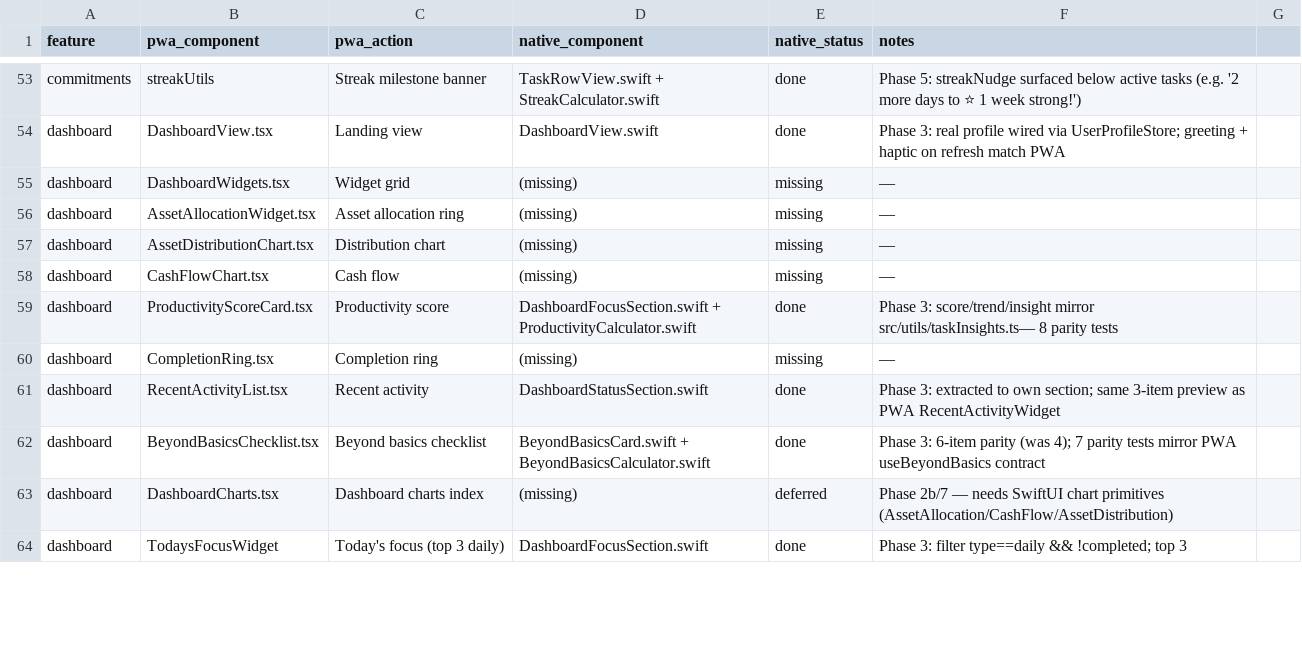
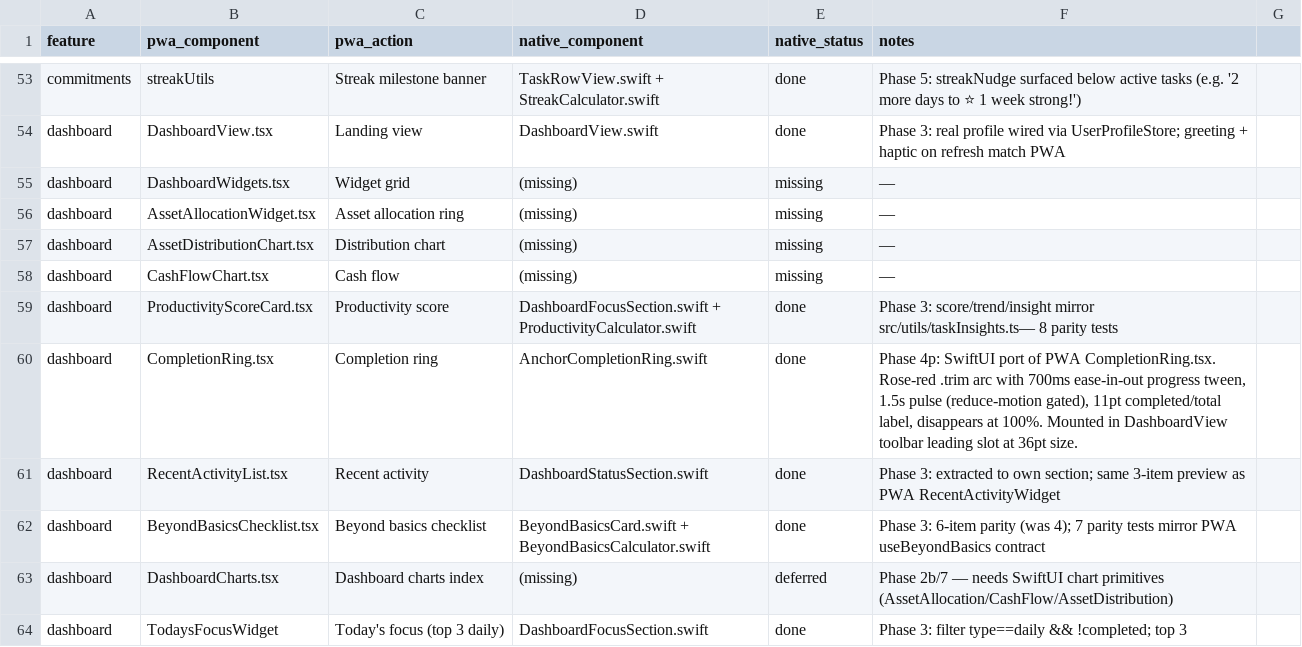
Before and after one commit to Adedamola-Aina/AnchorOS, a CSV file: docs/PARITY_FUNCTIONAL_MATRIX.csv, drawn as a sheet; only a part is shown, gaps mark what is left out.

Commit message:
feat(ios): fIN-028 parity phase 4p — AnchorCompletionRing ported to native dashboard
New Core/UI/AnchorCompletionRing.swift ports src/features/dashboard/components/CompletionRing.tsx to SwiftUI:

- .trim(from: 0, to: progress) arc with StrokeStyle(lineWidth: 3.5, lineCap: .round), rotated -90° so the arc starts at 12 o'clock.

- AnchorPalette.danger stroke (rose) + AnchorPalette.chip track, matching rose-500 / slate-200|700 in the PWA.

- 700ms .easeInOut progress tween mirrors duration-700 CSS transition.

- 1.5s autoreverse scale/opacity pulse gated by @Environment(\.accessibilityReduceMotion) — parity with PWA ring-glow 3s animation + prefers-reduced-motion fallback.

- Returns EmptyView() once completed >= total, matching PWA 'ring disappears when all done'.

- 11pt bold completed/total label in the center, rose-tinted.

- .accessibilityLabel: 'Onboarding progress: X of Y complete'.

DashboardView: mounted AnchorCompletionRing in a new ToolbarItem(placement: .topBarLeading) at 36pt size. Consumes the existing beyondBasics.completedCount / totalCount, fires a .light haptic on tap (scroll-to-top follow-up tracked under interaction matrix row 4).

PARITY_FUNCTIONAL_MATRIX row 60: missing → done with provenance.

File sizes: AnchorCompletionRing 73 lines, DashboardView 183 lines — both inside ARCH-001.

```diff
--- a/docs/PARITY_FUNCTIONAL_MATRIX.csv
+++ b/docs/PARITY_FUNCTIONAL_MATRIX.csv
@@ -59,3 +59,3 @@ dashboard,CashFlowChart.tsx,Cash flow,(missing),missing,—
 dashboard,ProductivityScoreCard.tsx,Productivity score,DashboardFocusSection.swift + ProductivityCalculator.swift,done,Phase 3: score/trend/insight mirror src/utils/taskInsights.ts— 8 parity tests
-dashboard,CompletionRing.tsx,Completion ring,(missing),missing,—
+dashboard,CompletionRing.tsx,Completion ring,AnchorCompletionRing.swift,done,"Phase 4p: SwiftUI port of PWA CompletionRing.tsx. Rose-red .trim arc with 700ms ease-in-out progress tween, 1.5s pulse (reduce-motion gated), 11pt completed/total label, disappears at 100%. Mounted in DashboardView toolbar leading slot at 36pt size."
 dashboard,RecentActivityList.tsx,Recent activity,DashboardStatusSection.swift,done,Phase 3: extracted to own section; same 3-item preview as PWA RecentActivityWidget
```
Also changed, not shown: 2 other files.
